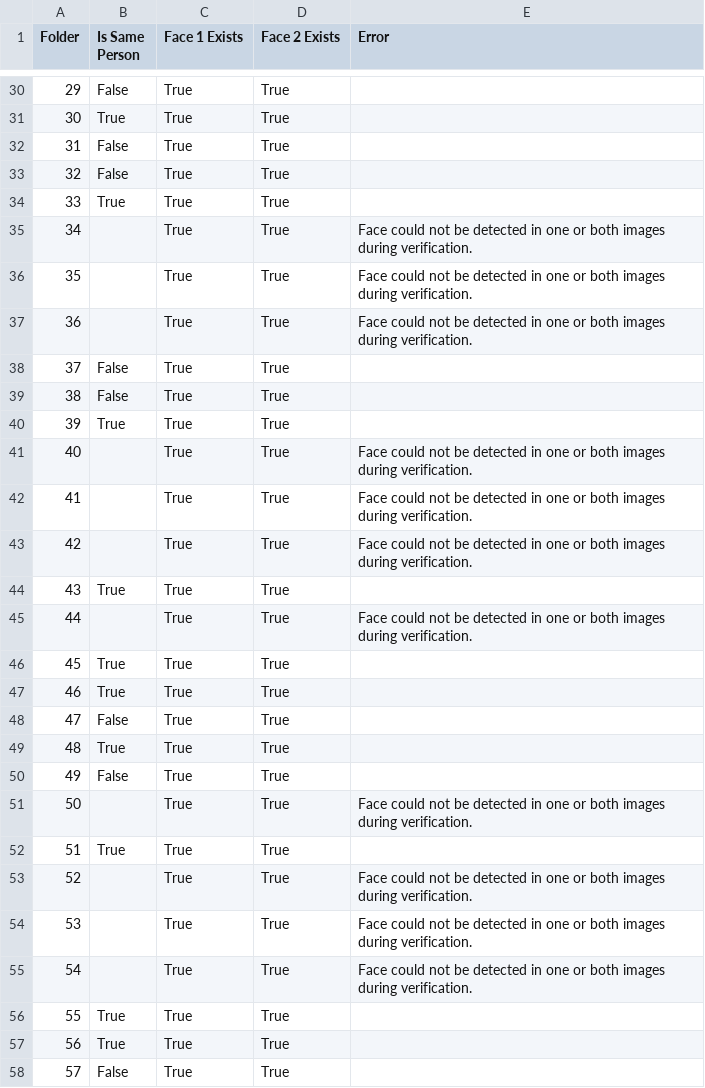
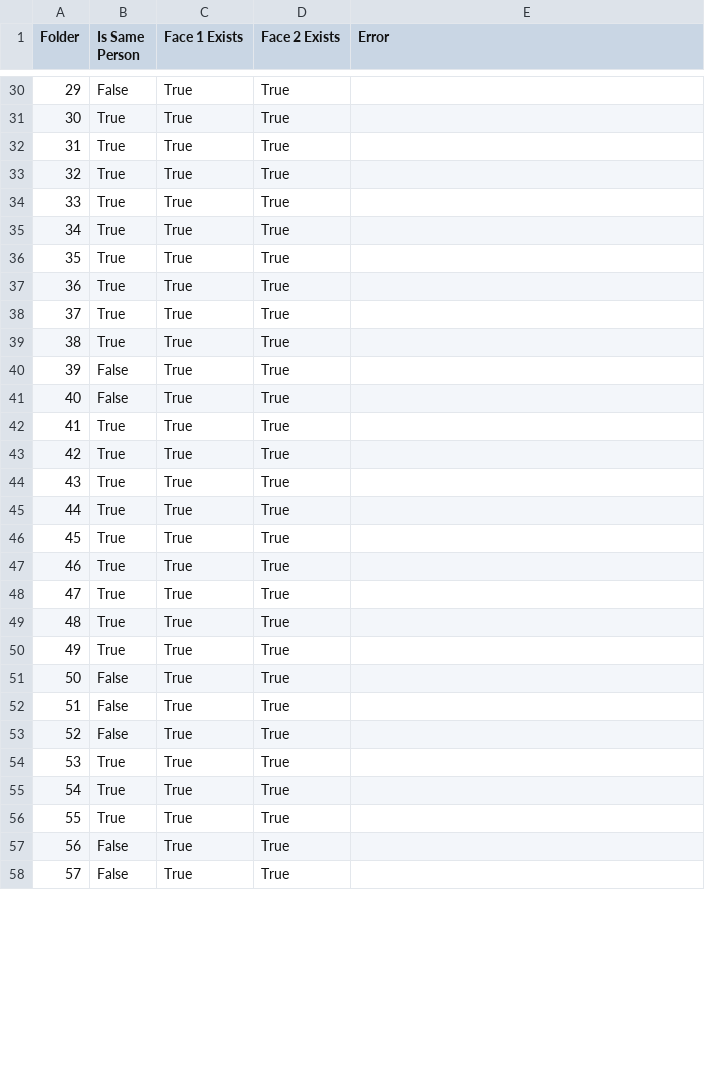
Before and after one commit to yellowcandle/mv-face-recognition, a CSV file: face_verification_results.csv, drawn as a sheet; only a part is shown, gaps mark what is left out; the diff covers the shown part only.

Commit message:
Re-implement face recognition using InsightFace and update video download process
- Refactor mv-face-recognition.py to use InsightFace for improved face detection and recognition
- Implement embedding computation and storage for contestants
- Add support for UTF-8 text rendering using Pillow
- Improve video processing with frame skipping and progress bars
- Update videos_dl.py to use yt-dlp for better YouTube video downloading
- Add automatic conversion from webm to mp4 format
- Implement Git integration for automatic commits of downloaded videos

```diff
--- a/face_verification_results.csv
+++ b/face_verification_results.csv
@@ -31,28 +31,28 @@ Folder,Is Same Person,Face 1 Exists,Face 2 Exists,Error
 30,True,True,True,
-31,False,True,True,
-32,False,True,True,
+31,True,True,True,
+32,True,True,True,
 33,True,True,True,
-34,,True,True,Face could not be detected in one or both images during verification.
-35,,True,True,Face could not be detected in one or both images during verification.
-36,,True,True,Face could not be detected in one or both images during verification.
-37,False,True,True,
-38,False,True,True,
-39,True,True,True,
-40,,True,True,Face could not be detected in one or both images during verification.
-41,,True,True,Face could not be detected in one or both images during verification.
-42,,True,True,Face could not be detected in one or both images during verification.
+34,True,True,True,
+35,True,True,True,
+36,True,True,True,
+37,True,True,True,
+38,True,True,True,
+39,False,True,True,
+40,False,True,True,
+41,True,True,True,
+42,True,True,True,
 43,True,True,True,
-44,,True,True,Face could not be detected in one or both images during verification.
+44,True,True,True,
 45,True,True,True,
 46,True,True,True,
-47,False,True,True,
+47,True,True,True,
 48,True,True,True,
-49,False,True,True,
-50,,True,True,Face could not be detected in one or both images during verification.
-51,True,True,True,
-52,,True,True,Face could not be detected in one or both images during verification.
-53,,True,True,Face could not be detected in one or both images during verification.
-54,,True,True,Face could not be detected in one or both images during verification.
+49,True,True,True,
+50,False,True,True,
+51,False,True,True,
+52,False,True,True,
+53,True,True,True,
+54,True,True,True,
 55,True,True,True,
-56,True,True,True,
+56,False,True,True,
 57,False,True,True,
```
Also changed, not shown: 76 edited cells elsewhere in this file, 22 other files.
